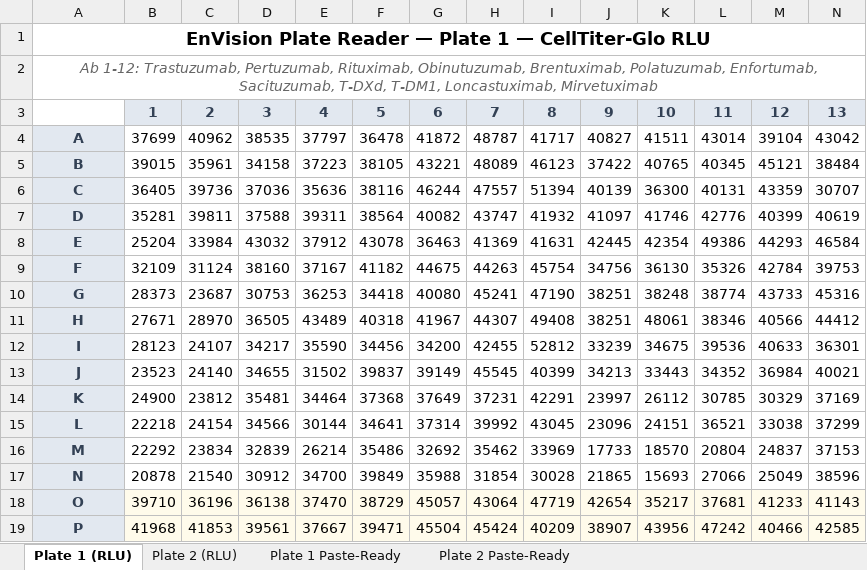
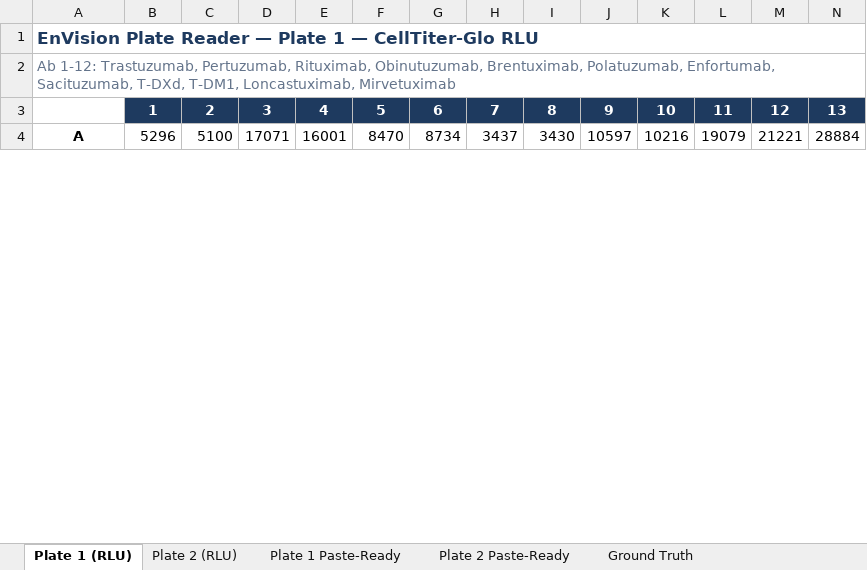
Before and after one commit to titsai-code-lab/Potency-Assay, an Excel workbook: envision_dummy_384.xlsx, sheet Plate 1 (RLU), drawn as a sheet; only a part is shown; values as stored, in another font and other column widths than the file's, no borders; removed rows and columns are numbered as before the commit, all else as after; rows hold the shown columns only; the diff covers the shown part only; the diff names each change by its address in the sheet, - before the commit and + after, or states it on an @@ line.

```diff
--- a/envision_dummy_384.xlsx (sheet Plate 1 (RLU))
+++ b/envision_dummy_384.xlsx (sheet Plate 1 (RLU))
+sheet tab: Ground Truth
-A1 text colour: black
+A1 text colour: #1E3A5F, text size: smaller
-A1:A2 alignment: center
+A1:A2 alignment: left
@@ A2 italic: on → off, text colour: #666666 → #64748B @@
@@ B3:N3 fill: #E2E8F0 → #1E3A5F, text colour: #334155 → #FFFFFF @@
-row 4: A | 37699 | 40962 | 38535 | 37797 | 36478 | 41872 | 48787 | 41717 | 40827 | 41511 | 43014 | 39104 | 43042
-row 5: B | 39015 | 35961 | 34158 | 37223 | 38105 | 43221 | 48089 | 46123 | 37422 | 40765 | 40345 | 45121 | 38484
-row 6: C | 36405 | 39736 | 37036 | 35636 | 38116 | 46244 | 47557 | 51394 | 40139 | 36300 | 40131 | 43359 | 30707
-row 7: D | 35281 | 39811 | 37588 | 39311 | 38564 | 40082 | 43747 | 41932 | 41097 | 41746 | 42776 | 40399 | 40619
-row 8: E | 25204 | 33984 | 43032 | 37912 | 43078 | 36463 | 41369 | 41631 | 42445 | 42354 | 49386 | 44293 | 46584
-row 9: F | 32109 | 31124 | 38160 | 37167 | 41182 | 44675 | 44263 | 45754 | 34756 | 36130 | 35326 | 42784 | 39753
-row 10: G | 28373 | 23687 | 30753 | 36253 | 34418 | 40080 | 45241 | 47190 | 38251 | 38248 | 38774 | 43733 | 45316
-row 11: H | 27671 | 28970 | 36505 | 43489 | 40318 | 41967 | 44307 | 49408 | 38251 | 48061 | 38346 | 40566 | 44412
-row 12: I | 28123 | 24107 | 34217 | 35590 | 34456 | 34200 | 42455 | 52812 | 33239 | 34675 | 39536 | 40633 | 36301
-row 13: J | 23523 | 24140 | 34655 | 31502 | 39837 | 39149 | 45545 | 40399 | 34213 | 33443 | 34352 | 36984 | 40021
-row 14: K | 24900 | 23812 | 35481 | 34464 | 37368 | 37649 | 37231 | 42291 | 23997 | 26112 | 30785 | 30329 | 37169
-row 15: L | 22218 | 24154 | 34566 | 30144 | 34641 | 37314 | 39992 | 43045 | 23096 | 24151 | 36521 | 33038 | 37299
-row 16: M | 22292 | 23834 | 32839 | 26214 | 35486 | 32692 | 35462 | 33969 | 17733 | 18570 | 20804 | 24837 | 37153
-row 17: N | 20878 | 21540 | 30912 | 34700 | 39849 | 35988 | 31854 | 30028 | 21865 | 15693 | 27066 | 25049 | 38596
-row 18: O | 39710 | 36196 | 36138 | 37470 | 38729 | 45057 | 43064 | 47719 | 42654 | 35217 | 37681 | 41233 | 41143
-row 19: P | 41968 | 41853 | 39561 | 37667 | 39471 | 45504 | 45424 | 40209 | 38907 | 43956 | 47242 | 40466 | 42585
+row 4: A | 5296 | 5100 | 17071 | 16001 | 8470 | 8734 | 3437 | 3430 | 10597 | 10216 | 19079 | 21221 | 28884
```
Also changed, not shown: 28 added rows, 12 removed rows, 2 edited cells and cell formats elsewhere in this sheet, sheet Plate 2 (RLU), sheet Plate 1 Paste-Ready, sheet Plate 2 Paste-Ready, 1 other file.
